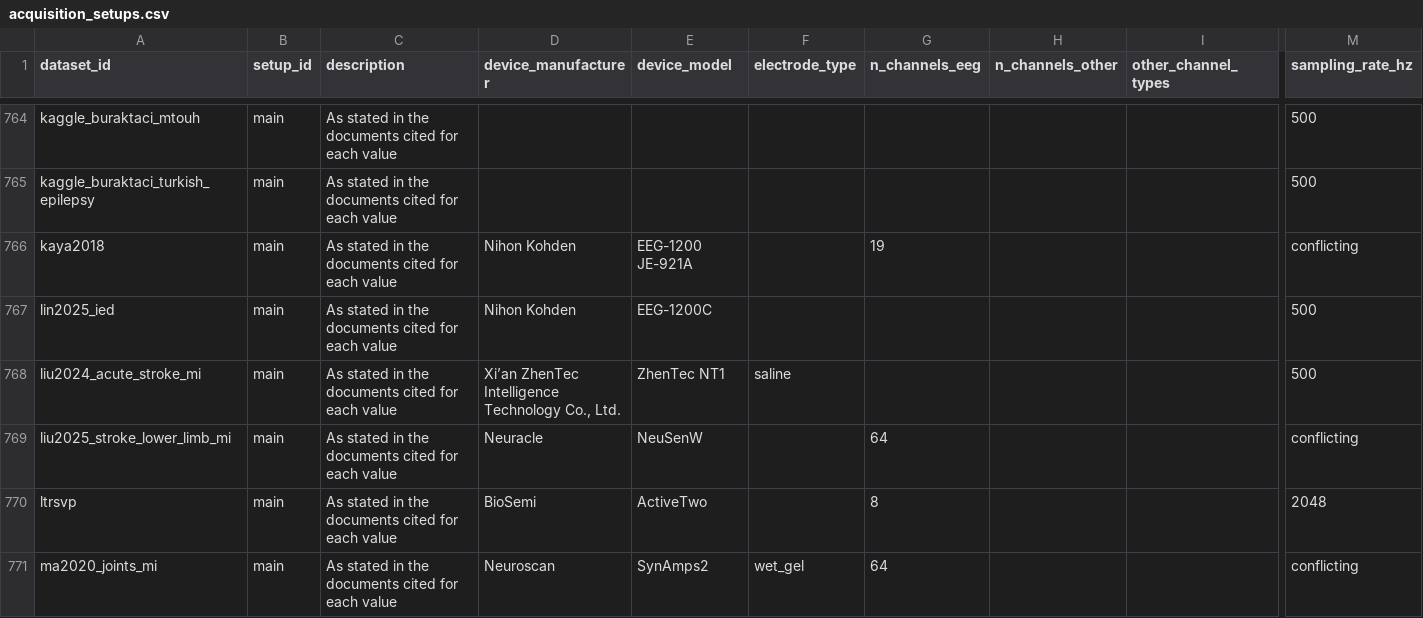
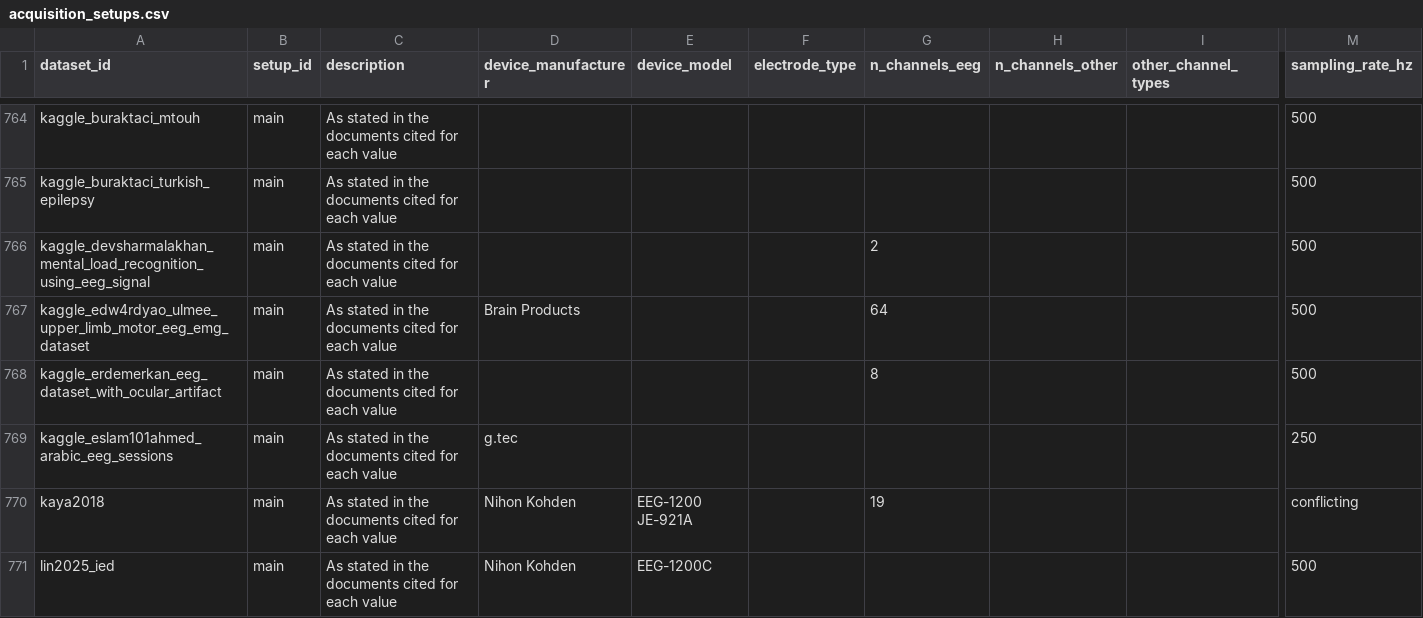
Before and after one commit to itoten/eeg_dataset_db, a CSV file: data/acquisition_setups.csv, drawn as a sheet; only a part is shown, gaps mark what is left out; the shorter side is filled out with more unchanged rows; rows hold the shown columns only; the diff names each change by its address in the sheet, - before the commit and + after, or states it on an @@ line.

```diff
--- a/data/acquisition_setups.csv
+++ b/data/acquisition_setups.csv
+row 766: kaggle_devsharmalakhan_mental_load_recognition_using_eeg_signal | main | As stated in the documents cited for each value |  |  |  | 2 |  |  | 500
+row 767: kaggle_edw4rdyao_ulmee_upper_limb_motor_eeg_emg_dataset | main | As stated in the documents cited for each value | Brain Products |  |  | 64 |  |  | 500
+row 768: kaggle_erdemerkan_eeg_dataset_with_ocular_artifact | main | As stated in the documents cited for each value |  |  |  | 8 |  |  | 500
+row 769: kaggle_eslam101ahmed_arabic_eeg_sessions | main | As stated in the documents cited for each value | g.tec |  |  |  |  |  | 250
```
Also changed, not shown: data/dataset_sources.csv, data/datasets.csv, 4 other files.
